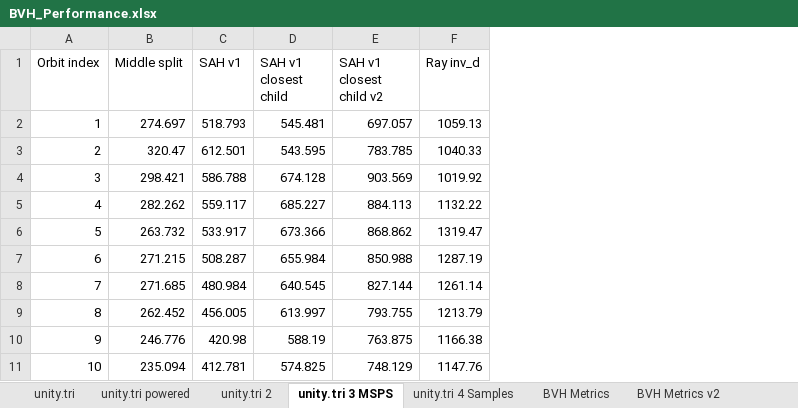
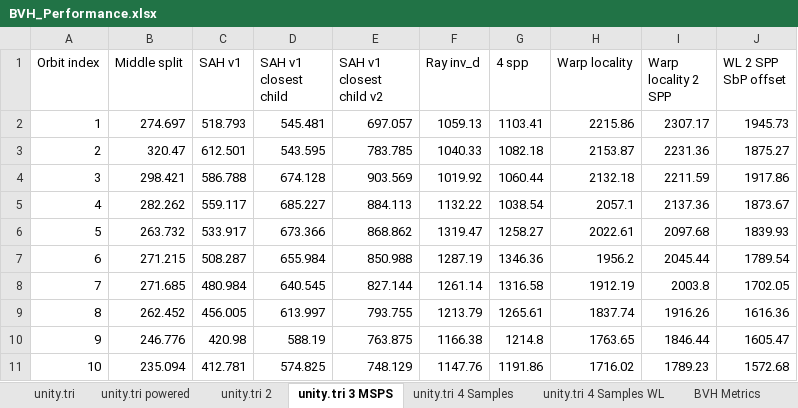
Before and after one commit to SuperCat908809/Radiance, an Excel workbook: Statistics/BVH_Performance.xlsx, sheet unity.tri 3 MSPS, drawn as a sheet; only a part is shown; values as stored, in another font and other column widths than the file's, no borders; charts and pictures not drawn; the diff names each change by its address in the sheet, - before the commit and + after, or states it on an @@ line.

Commit message:
Added warp locality to the renderer where an entire block is tasked onto a single such that there is a high likelyhood that each thread will follow a similar path down the models BVH so there is less divergence between threads in a warp.

```diff
--- a/Statistics/BVH_Performance.xlsx (sheet unity.tri 3 MSPS)
+++ b/Statistics/BVH_Performance.xlsx (sheet unity.tri 3 MSPS)
+sheet tab: unity.tri 4 Samples WL
+column G (4 spp), rows 2-11: 1103.41 | 1082.18 | 1060.44 | 1038.54 | 1258.27 | 1346.36 | 1316.58 | 1265.61 | 1214.8 | 1191.86
+column H (Warp locality), rows 2-11: 2215.86 | 2153.87 | 2132.18 | 2057.1 | 2022.61 | 1956.2 | 1912.19 | 1837.74 | 1763.65 | 1716.02
+column I (Warp locality 2 SPP), rows 2-11: 2307.17 | 2231.36 | 2211.59 | 2137.36 | 2097.68 | 2045.44 | 2003.8 | 1916.26 | 1846.44 | 1789.23
+column J (WL 2 SPP SbP offset), rows 2-11: 1945.73 | 1875.27 | 1917.86 | 1873.67 | 1839.93 | 1789.54 | 1702.05 | 1616.36 | 1605.47 | 1572.68
```
Also changed, not shown: charts or pictures, 4 other files.
